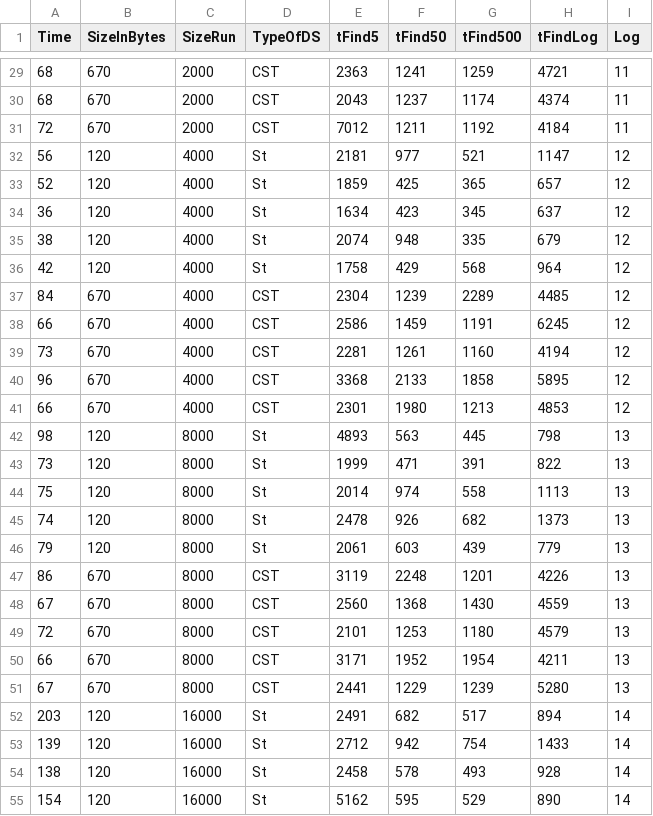
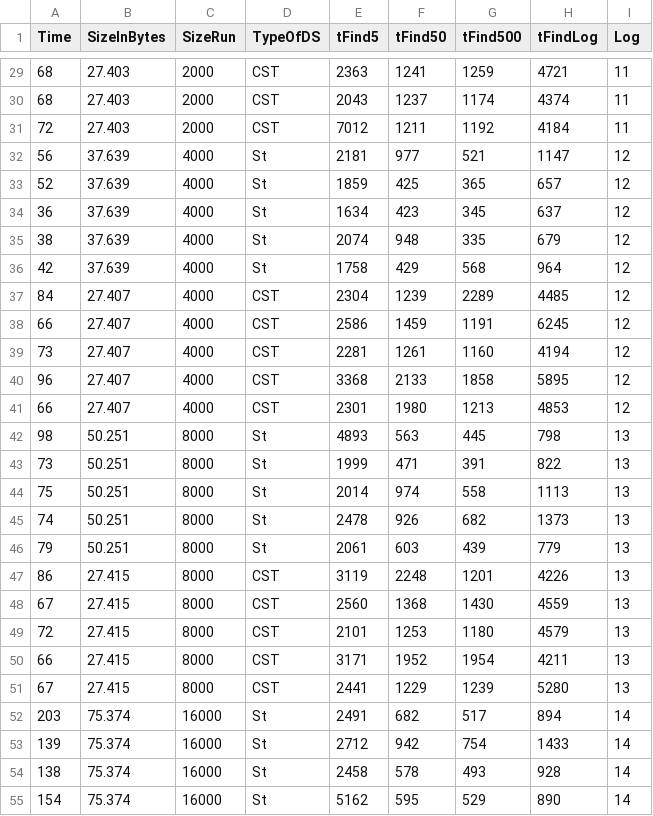
Before and after one commit to GioGiou/MagisterskaNalogaKoda, a CSV file: rezNovPcNaKlancu.csv, drawn as a sheet; only a part is shown, gaps mark what is left out; the diff covers the shown part only.

```diff
--- a/rezNovPcNaKlancu.csv
+++ b/rezNovPcNaKlancu.csv
@@ -29,27 +29,27 @@ Time,SizeInBytes,SizeRun,TypeOfDS,tFind5,tFind50,tFind500,tFindLog,Log
-68,670,2000,CST,2363,1241,1259,4721,11
-68,670,2000,CST,2043,1237,1174,4374,11
-72,670,2000,CST,7012,1211,1192,4184,11
-56,120,4000,St,2181,977,521,1147,12
-52,120,4000,St,1859,425,365,657,12
-36,120,4000,St,1634,423,345,637,12
-38,120,4000,St,2074,948,335,679,12
-42,120,4000,St,1758,429,568,964,12
-84,670,4000,CST,2304,1239,2289,4485,12
-66,670,4000,CST,2586,1459,1191,6245,12
-73,670,4000,CST,2281,1261,1160,4194,12
-96,670,4000,CST,3368,2133,1858,5895,12
-66,670,4000,CST,2301,1980,1213,4853,12
-98,120,8000,St,4893,563,445,798,13
-73,120,8000,St,1999,471,391,822,13
-75,120,8000,St,2014,974,558,1113,13
-74,120,8000,St,2478,926,682,1373,13
-79,120,8000,St,2061,603,439,779,13
-86,670,8000,CST,3119,2248,1201,4226,13
-67,670,8000,CST,2560,1368,1430,4559,13
-72,670,8000,CST,2101,1253,1180,4579,13
-66,670,8000,CST,3171,1952,1954,4211,13
-67,670,8000,CST,2441,1229,1239,5280,13
-203,120,16000,St,2491,682,517,894,14
-139,120,16000,St,2712,942,754,1433,14
-138,120,16000,St,2458,578,493,928,14
-154,120,16000,St,5162,595,529,890,14
+68,"27.403 ",2000,CST,2363,1241,1259,4721,11
+68,"27.403 ",2000,CST,2043,1237,1174,4374,11
+72,"27.403 ",2000,CST,7012,1211,1192,4184,11
+56,37.639,4000,St,2181,977,521,1147,12
+52,37.639,4000,St,1859,425,365,657,12
+36,37.639,4000,St,1634,423,345,637,12
+38,37.639,4000,St,2074,948,335,679,12
+42,37.639,4000,St,1758,429,568,964,12
+84,27.407,4000,CST,2304,1239,2289,4485,12
+66,27.407,4000,CST,2586,1459,1191,6245,12
+73,27.407,4000,CST,2281,1261,1160,4194,12
+96,27.407,4000,CST,3368,2133,1858,5895,12
+66,27.407,4000,CST,2301,1980,1213,4853,12
+98,50.251,8000,St,4893,563,445,798,13
+73,50.251,8000,St,1999,471,391,822,13
+75,50.251,8000,St,2014,974,558,1113,13
+74,50.251,8000,St,2478,926,682,1373,13
+79,50.251,8000,St,2061,603,439,779,13
+86,"27.415 ",8000,CST,3119,2248,1201,4226,13
+67,"27.415 ",8000,CST,2560,1368,1430,4559,13
+72,"27.415 ",8000,CST,2101,1253,1180,4579,13
+66,"27.415 ",8000,CST,3171,1952,1954,4211,13
+67,"27.415 ",8000,CST,2441,1229,1239,5280,13
+203,75.374,16000,St,2491,682,517,894,14
+139,75.374,16000,St,2712,942,754,1433,14
+138,75.374,16000,St,2458,578,493,928,14
+154,75.374,16000,St,5162,595,529,890,14
```
Also changed, not shown: 93 edited cells elsewhere in this file, rezNovPc.csv, 27 other files.
